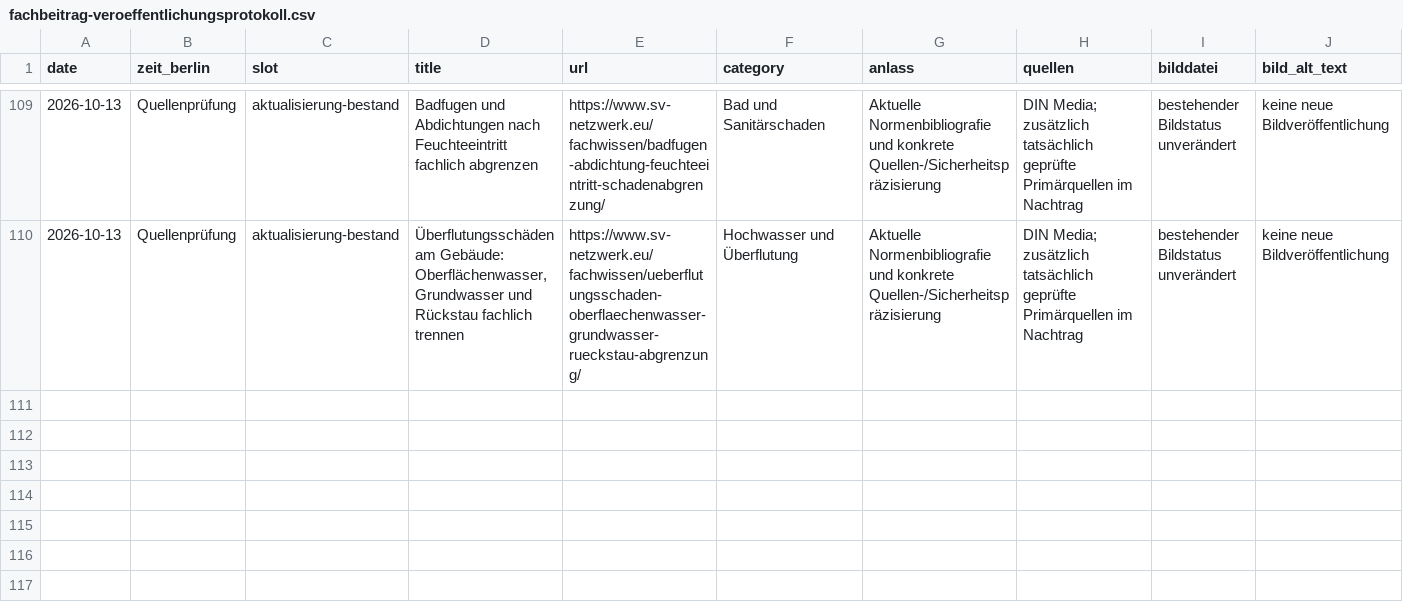
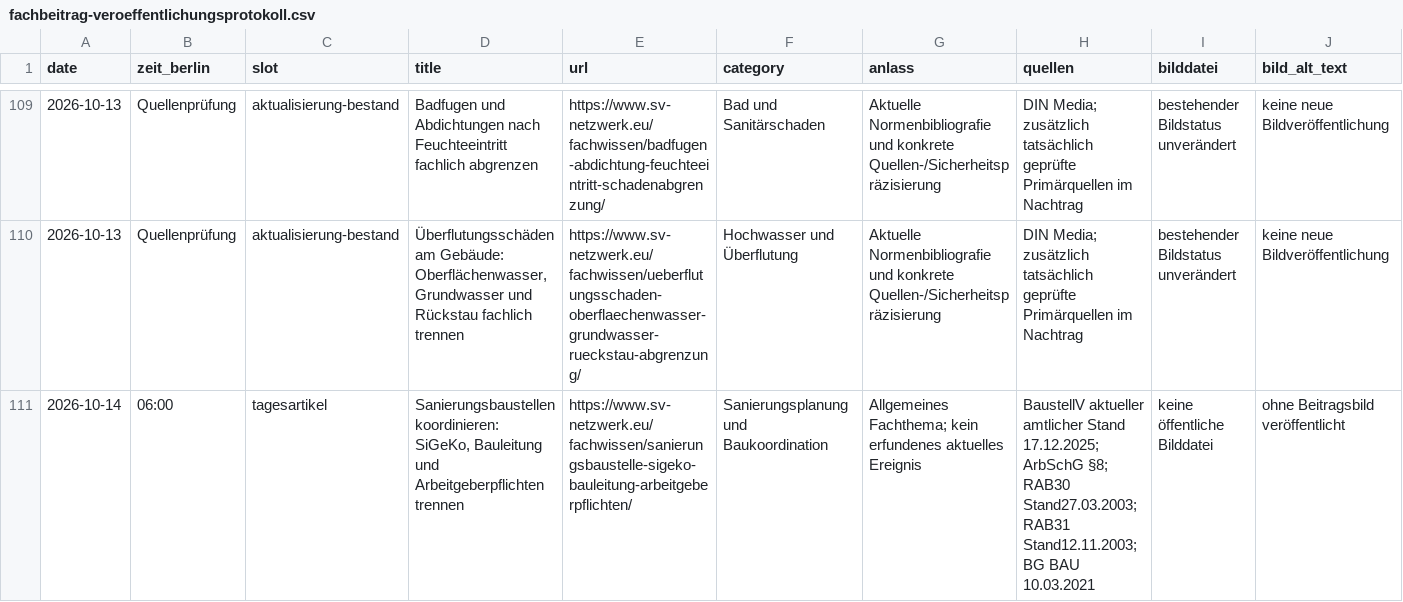
Before and after one commit to Chris-GD13/sv-netzwerk, a CSV file: sv-netzwerk/docs/fachbeitrag-veroeffentlichungsprotokoll.csv, drawn as a sheet; only a part is shown, gaps mark what is left out; rows hold the shown columns only; the diff names each change by its address in the sheet, - before the commit and + after, or states it on an @@ line.

Commit message:
content: Tagesbeitrag 14.10.2026 zu SiGeKo und Sanierungsbaustellen

```diff
--- a/sv-netzwerk/docs/fachbeitrag-veroeffentlichungsprotokoll.csv
+++ b/sv-netzwerk/docs/fachbeitrag-veroeffentlichungsprotokoll.csv
+row 111: 2026-10-14 | 06:00 | tagesartikel | Sanierungsbaustellen koordinieren: SiGeKo, Bauleitung und Arbeitgeberpflichten trennen | https://www.sv-netzwerk.eu/fachwissen/sanierungsbaustelle-sigeko-bauleitung-arbeitgeberpflichten/ | Sanierungsplanung und Baukoordination | Allgemeines Fachthema; kein erfundenes aktuelles Ereignis | BaustellV aktueller amtlicher Stand 17.12.2025; ArbSchG §8; RAB30 Stand27.03.2003; RAB31 Stand12.11.2003; BG BAU 10.03.2021 | keine öffentliche Bilddatei | ohne Beitragsbild veröffentlicht
```
Also changed, not shown: 5 other files.
